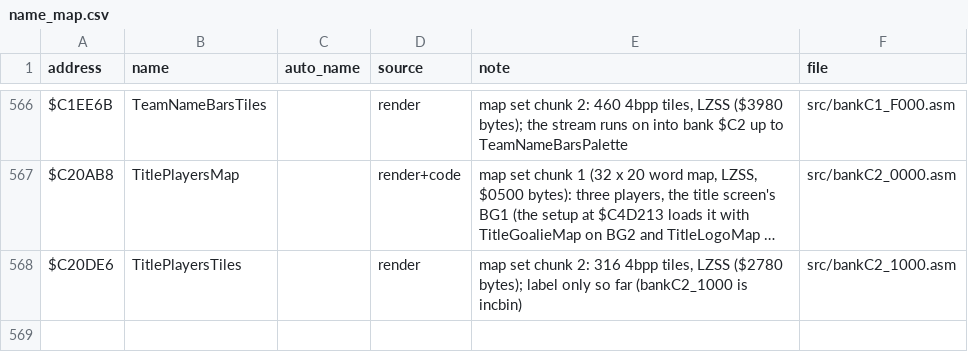
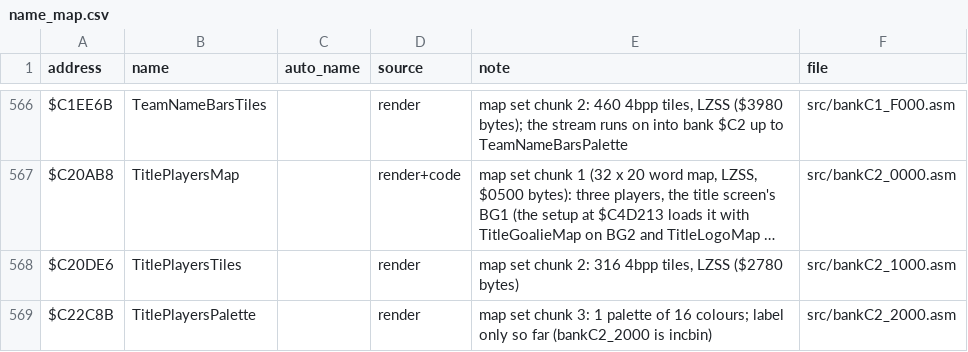
Before and after one commit to abdulahmad/NHL95SNES, a CSV file: docs/name_map.csv, drawn as a sheet; only a part is shown, gaps mark what is left out; long unchanged cells end in …; the diff names each change by its address in the sheet, - before the commit and + after, or states it on an @@ line.

```diff
--- a/docs/name_map.csv
+++ b/docs/name_map.csv
-E568 (note): …LZSS ($2780 bytes); label only so far (bankC2_1000 is incbin)
+E568 (note): …LZSS ($2780 bytes)
+row 569: $C22C8B | TitlePlayersPalette |  | render | map set chunk 3: 1 palette of 16 colours; label only so far (bankC2_2000 is incbin) | src/bankC2_2000.asm
```
Also changed, not shown: 5 other files.
